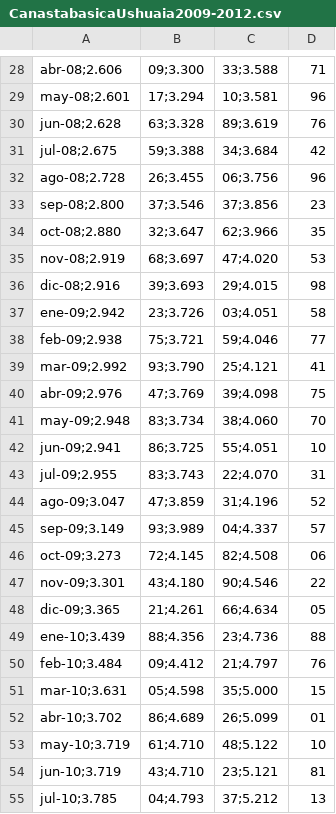
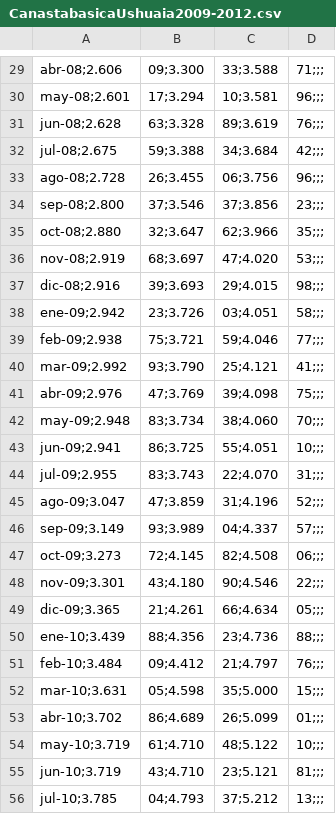
Before and after one commit to joseignaciosg/ontologias, a CSV file: data/CanastabasicaUshuaia2009-2012.csv, drawn as a sheet; only a part is shown, gaps mark what is left out; addresses are those after the commit; the diff covers the shown part only; the diff names each change by its address in the sheet, - before the commit and + after, or states it on an @@ line.

```diff
--- a/data/CanastabasicaUshuaia2009-2012.csv
+++ b/data/CanastabasicaUshuaia2009-2012.csv
-D29: 71
+D29: 71;;;
-D30: 96
+D30: 96;;;
-D31: 76
+D31: 76;;;
-D32: 42
+D32: 42;;;
-D33: 96
+D33: 96;;;
-D34: 23
+D34: 23;;;
-D35: 35
+D35: 35;;;
-D36: 53
+D36: 53;;;
-D37: 98
+D37: 98;;;
-D38: 58
+D38: 58;;;
-D39: 77
+D39: 77;;;
-D40: 41
+D40: 41;;;
-D41: 75
+D41: 75;;;
-D42: 70
+D42: 70;;;
-D43: 10
+D43: 10;;;
-D44: 31
+D44: 31;;;
-D45: 52
+D45: 52;;;
-D46: 57
+D46: 57;;;
-D47: 06
+D47: 06;;;
-D48: 22
+D48: 22;;;
-D49: 05
+D49: 05;;;
-D50: 88
+D50: 88;;;
-D51: 76
+D51: 76;;;
-D52: 15
+D52: 15;;;
-D53: 01
+D53: 01;;;
-D54: 10
+D54: 10;;;
-D55: 81
+D55: 81;;;
-D56: 13
+D56: 13;;;
```
Also changed, not shown: 1 added row and 62 edited cells elsewhere in this file.
